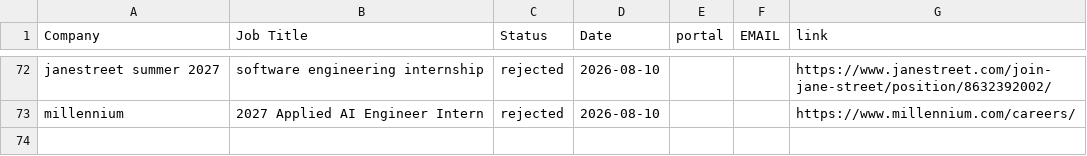
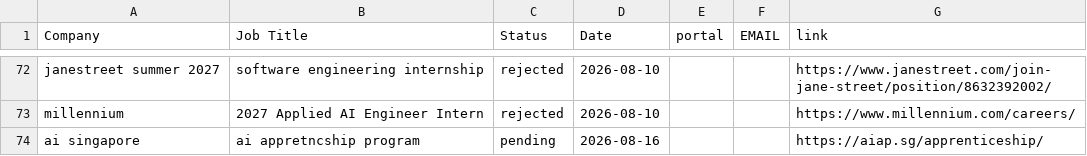
Before and after one commit to Zerius7733/Email-Generator-Extension, a CSV file: applications.csv, drawn as a sheet; only a part is shown, gaps mark what is left out; the diff names each change by its address in the sheet, - before the commit and + after, or states it on an @@ line.

Commit message:
Update applications.csv

```diff
--- a/applications.csv
+++ b/applications.csv
+row 74: ai singapore | ai appretncship program | pending | 2026-08-16 |  |  | https://aiap.sg/apprenticeship/
```
